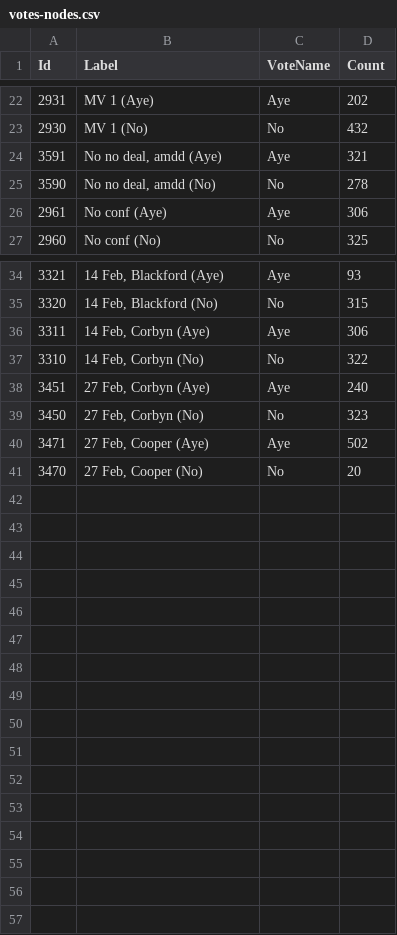
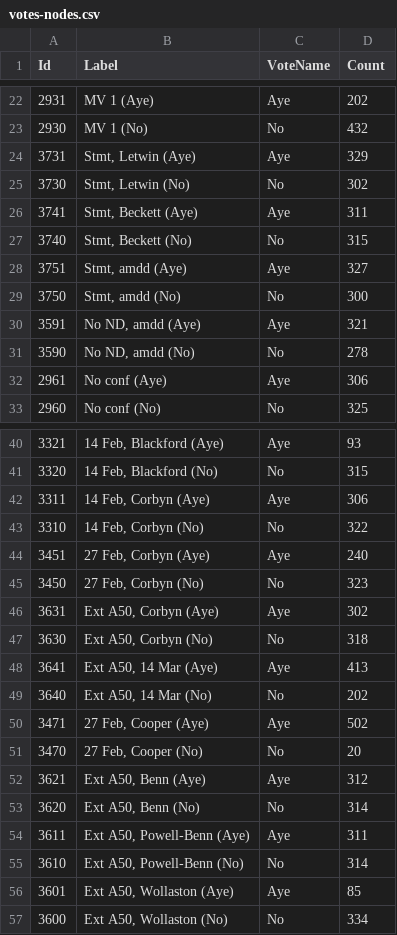
Before and after one commit to niksilver/brexit-in-r, a CSV file: votes-nodes.csv, drawn as a sheet; only a part is shown, gaps mark what is left out; the diff covers the shown part only.

Commit message:
Added data to end of 25 March 2019.

```diff
--- a/votes-nodes.csv
+++ b/votes-nodes.csv
@@ -23,4 +23,10 @@
 2930,"MV 1 (No)","No",432
-3591,"No no deal, amdd (Aye)","Aye",321
-3590,"No no deal, amdd (No)","No",278
+3731,"Stmt, Letwin (Aye)","Aye",329
+3730,"Stmt, Letwin (No)","No",302
+3741,"Stmt, Beckett (Aye)","Aye",311
+3740,"Stmt, Beckett (No)","No",315
+3751,"Stmt, amdd (Aye)","Aye",327
+3750,"Stmt, amdd (No)","No",300
+3591,"No ND, amdd (Aye)","Aye",321
+3590,"No ND, amdd (No)","No",278
 2961,"No conf (Aye)","Aye",306
@@ -39,3 +45,13 @@
 3450,"27 Feb, Corbyn (No)","No",323
+3631,"Ext A50, Corbyn (Aye)","Aye",302
+3630,"Ext A50, Corbyn (No)","No",318
+3641,"Ext A50, 14 Mar (Aye)","Aye",413
+3640,"Ext A50, 14 Mar (No)","No",202
 3471,"27 Feb, Cooper (Aye)","Aye",502
 3470,"27 Feb, Cooper (No)","No",20
+3621,"Ext A50, Benn (Aye)","Aye",312
+3620,"Ext A50, Benn (No)","No",314
+3611,"Ext A50, Powell-Benn (Aye)","Aye",311
+3610,"Ext A50, Powell-Benn (No)","No",314
+3601,"Ext A50, Wollaston (Aye)","Aye",85
+3600,"Ext A50, Wollaston (No)","No",334
```
Also changed, not shown: 4 edited cells elsewhere in this file, motion-themes.csv, 2 other files.
